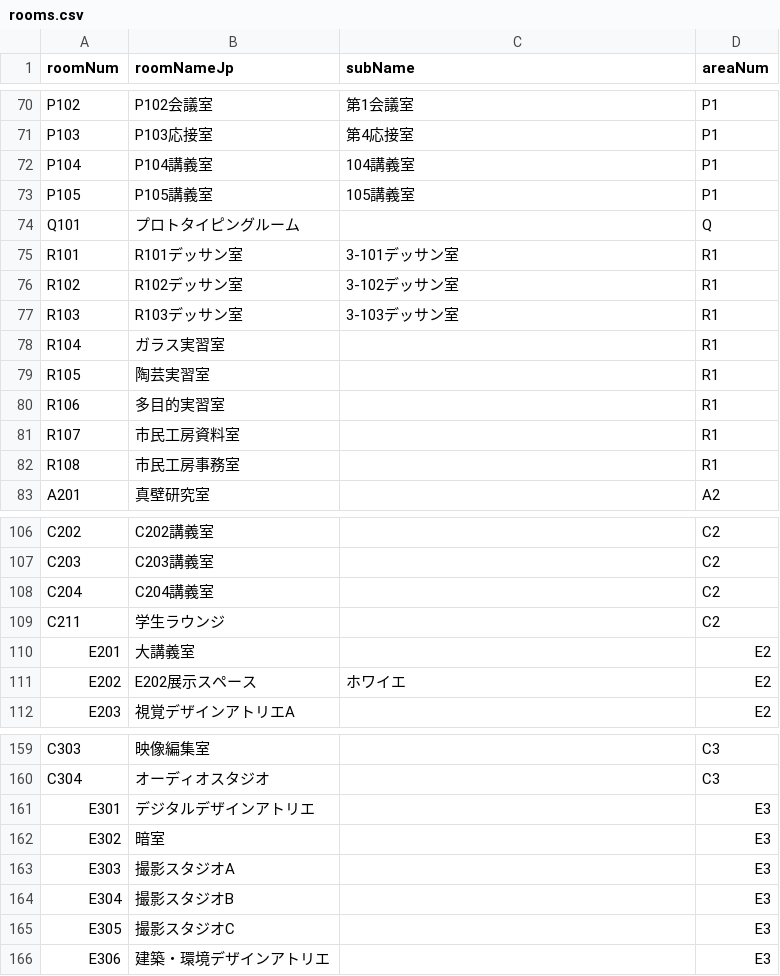
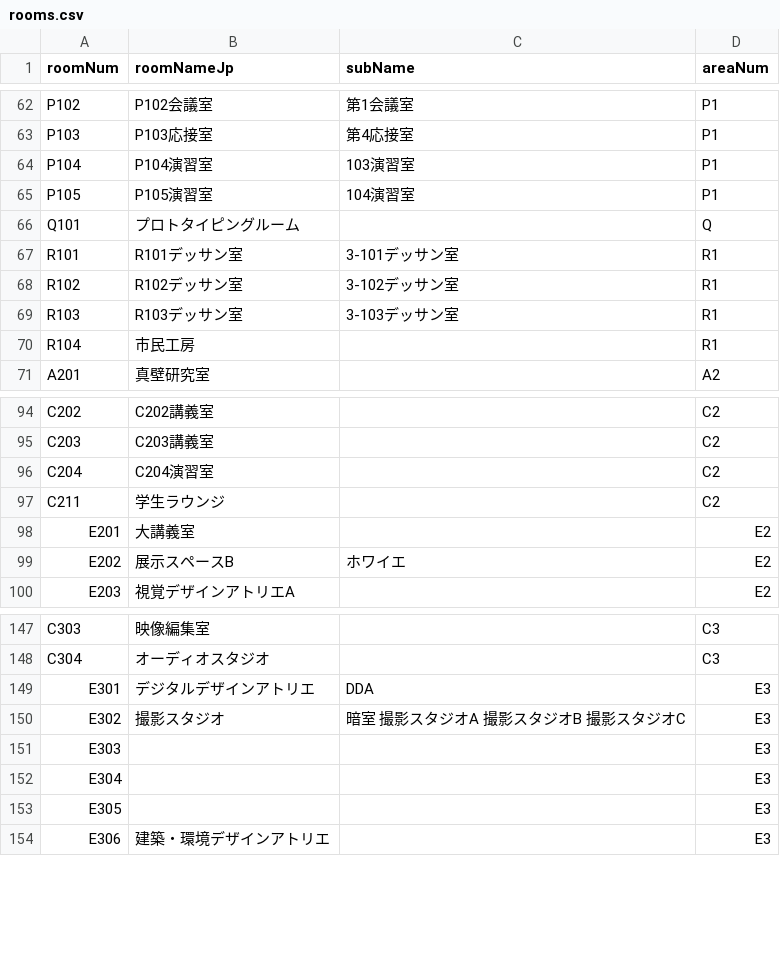
Before and after one commit to yuri182/areaSearcher, a CSV file: rooms.csv, drawn as a sheet; only a part is shown, gaps mark what is left out; the diff covers the shown part only.

```diff
--- a/rooms.csv
+++ b/rooms.csv
@@ -71,4 +63,4 @@ P102,P102会議室,第1会議室,P1
 P103,P103応接室,第4応接室,P1
-P104,P104講義室,104講義室,P1
-P105,P105講義室,105講義室,P1
+P104,P104演習室,103演習室,P1
+P105,P105演習室,104演習室,P1
 Q101,プロトタイピングルーム,,Q
@@ -77,7 +69,3 @@ R102,R102デッサン室,3-102デッサン室,R1
 R103,R103デッサン室,3-103デッサン室,R1
-R104,ガラス実習室,,R1
-R105,陶芸実習室,,R1
-R106,多目的実習室,,R1
-R107,市民工房資料室,,R1
-R108,市民工房事務室,,R1
+R104,市民工房,,R1
 A201,真壁研究室,,A2
@@ -107,6 +95,6 @@ C202,C202講義室,,C2
 C203,C203講義室,,C2
-C204,C204講義室,,C2
+C204,C204演習室,,C2
 C211,学生ラウンジ,,C2
 E201,大講義室,,E2
-E202,E202展示スペース,ホワイエ,E2
+E202,展示スペースB,ホワイエ,E2
 E203,視覚デザインアトリエA,,E2
@@ -160,7 +148,7 @@ C303,映像編集室,,C3
 C304,オーディオスタジオ,,C3
-E301,デジタルデザインアトリエ,,E3
-E302,暗室,,E3
-E303,撮影スタジオA,,E3
-E304,撮影スタジオB,,E3
-E305,撮影スタジオC,,E3
+E301,デジタルデザインアトリエ,DDA,E3
+E302,撮影スタジオ,暗室 撮影スタジオA 撮影スタジオB 撮影スタジオC,E3
+E303,,,E3
+E304,,,E3
+E305,,,E3
 E306,建築・環境デザインアトリエ,,E3
```
Also changed, not shown: 8 removed rows and 21 edited cells elsewhere in this file.
